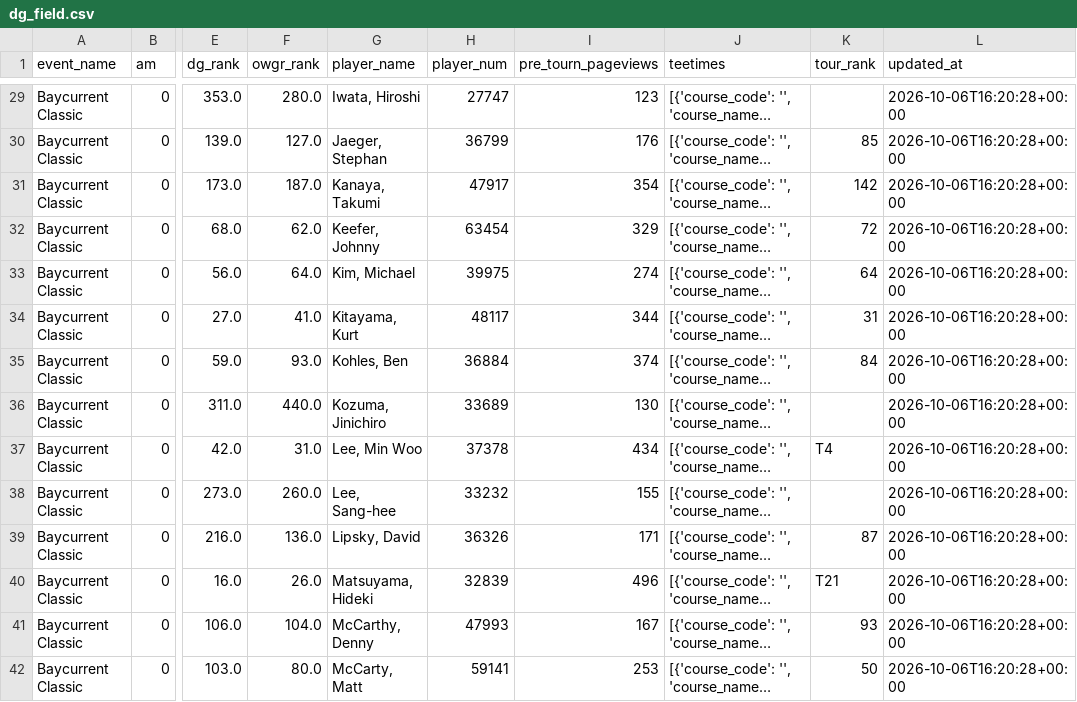
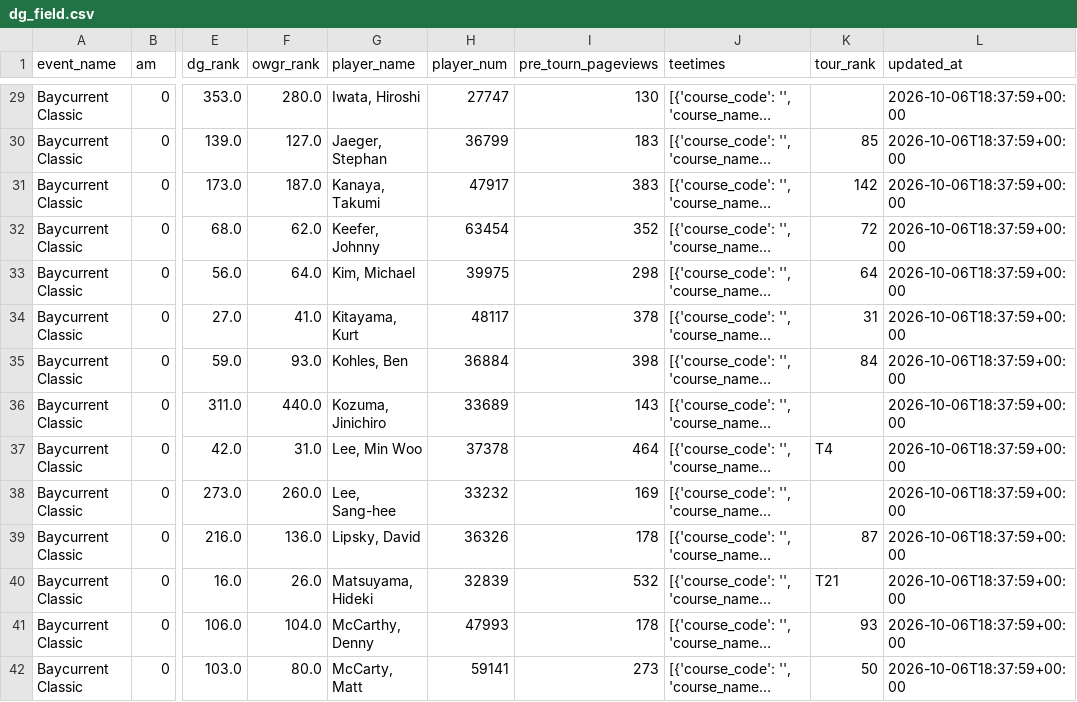
Before and after one commit to chrismaleki-tech/skills-introduction-to-github, a CSV file: datagolf/data/dg_field.csv, drawn as a sheet; only a part is shown, gaps mark what is left out; long unchanged cells end in …; the diff covers the shown part only; the diff names each change by its address in the sheet, - before the commit and + after, or states it on an @@ line.

```diff
--- a/datagolf/data/dg_field.csv
+++ b/datagolf/data/dg_field.csv
-I29 (pre_tourn_pageviews): 123
+I29 (pre_tourn_pageviews): 130
-L29:L42 (updated_at): 2026-10-06T16:20:28+00:00
+L29:L42 (updated_at): 2026-10-06T18:37:59+00:00
-I30 (pre_tourn_pageviews): 176
+I30 (pre_tourn_pageviews): 183
-I31 (pre_tourn_pageviews): 354
+I31 (pre_tourn_pageviews): 383
-I32 (pre_tourn_pageviews): 329
+I32 (pre_tourn_pageviews): 352
-I33 (pre_tourn_pageviews): 274
+I33 (pre_tourn_pageviews): 298
-I34 (pre_tourn_pageviews): 344
+I34 (pre_tourn_pageviews): 378
-I35 (pre_tourn_pageviews): 374
+I35 (pre_tourn_pageviews): 398
-I36 (pre_tourn_pageviews): 130
+I36 (pre_tourn_pageviews): 143
-I37 (pre_tourn_pageviews): 434
+I37 (pre_tourn_pageviews): 464
-I38 (pre_tourn_pageviews): 155
+I38 (pre_tourn_pageviews): 169
-I39 (pre_tourn_pageviews): 171
+I39 (pre_tourn_pageviews): 178
-I40 (pre_tourn_pageviews): 496
+I40 (pre_tourn_pageviews): 532
-I41 (pre_tourn_pageviews): 167
+I41 (pre_tourn_pageviews): 178
-I42 (pre_tourn_pageviews): 253
+I42 (pre_tourn_pageviews): 273
```
Also changed, not shown: 116 edited cells elsewhere in this file, datagolf/data/dg_players.csv, datagolf/data/dg_predictions.csv, 10 other files.
